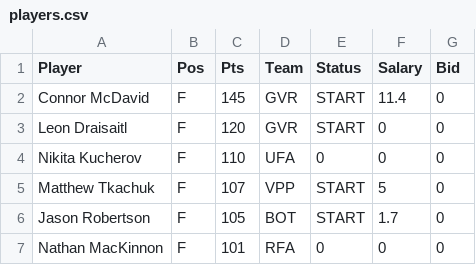
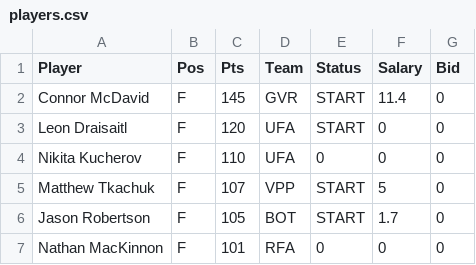
Before and after one commit to icehube/Sillinger, a CSV file: app/players.csv, drawn as a sheet; only a part is shown.

Commit message:
Adjust baseline for players in MINORS

```diff
--- a/app/players.csv
+++ b/app/players.csv
@@ -2,3 +2,3 @@ Player,Pos,Pts,Team,Status,Salary,Bid
 Connor McDavid,F,145,GVR,START,11.4,0
-Leon Draisaitl,F,120,GVR,START,0,0
+Leon Draisaitl,F,120,UFA,START,0,0
 Nikita Kucherov,F,110,UFA,0,0,0
```
Also changed, not shown: 1 other file.
